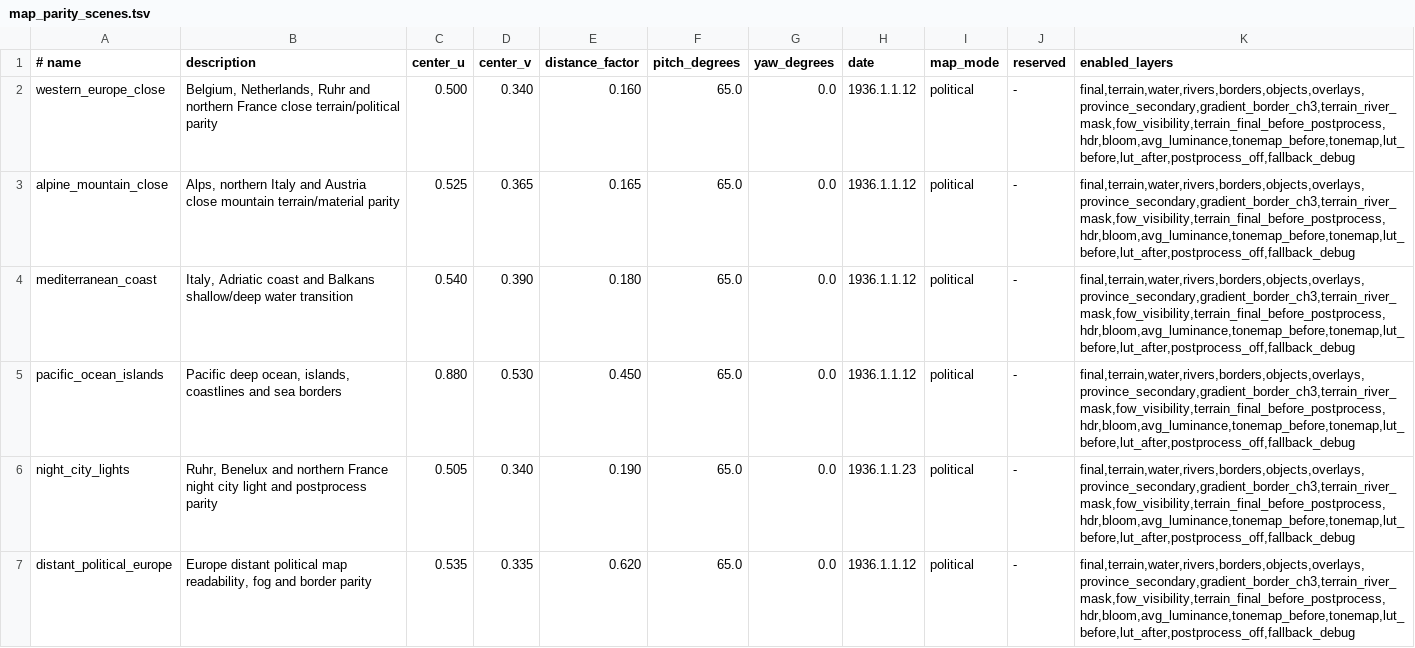
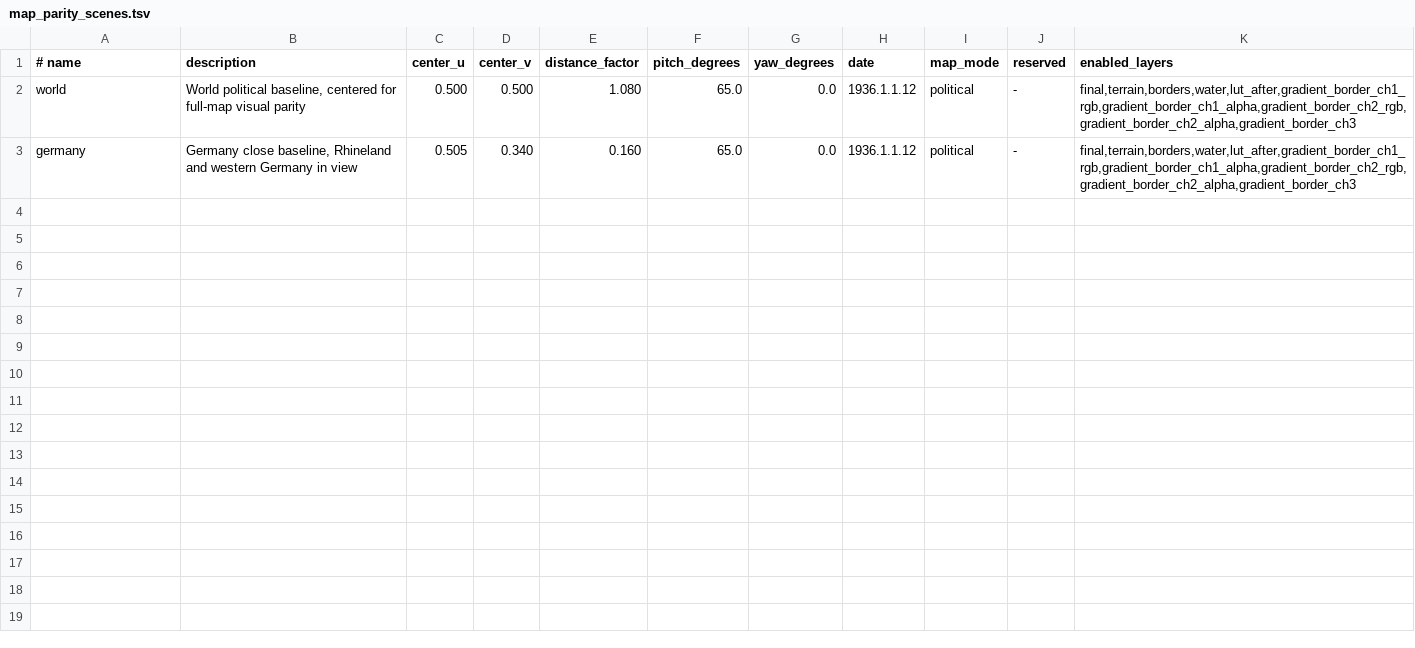
Before and after one commit to skjsbsnq/Project-Ironheart, a TSV file: crates/hoi4-app/map_parity_scenes.tsv, drawn as a sheet.

Commit message:
Update terrain and finance UI checks

```diff
--- a/crates/hoi4-app/map_parity_scenes.tsv
+++ b/crates/hoi4-app/map_parity_scenes.tsv
@@ -1,7 +1,3 @@
 # name|description|center_u|center_v|distance_factor|pitch_degrees|yaw_degrees|date|map_mode|reserved|enabled_layers
-western_europe_close|Belgium, Netherlands, Ruhr and northern France close terrain/political parity|0.500|0.340|0.160|65.0|0.0|1936.1.1.12|political|-|final,terrain,water,rivers,borders,objects,overlays,province_secondary,gradient_border_ch3,terrain_river_mask,fow_visibility,terrain_final_before_postprocess,hdr,bloom,avg_luminance,tonemap_before,tonemap,lut_before,lut_after,postprocess_off,fallback_debug
-alpine_mountain_close|Alps, northern Italy and Austria close mountain terrain/material parity|0.525|0.365|0.165|65.0|0.0|1936.1.1.12|political|-|final,terrain,water,rivers,borders,objects,overlays,province_secondary,gradient_border_ch3,terrain_river_mask,fow_visibility,terrain_final_before_postprocess,hdr,bloom,avg_luminance,tonemap_before,tonemap,lut_before,lut_after,postprocess_off,fallback_debug
-mediterranean_coast|Italy, Adriatic coast and Balkans shallow/deep water transition|0.540|0.390|0.180|65.0|0.0|1936.1.1.12|political|-|final,terrain,water,rivers,borders,objects,overlays,province_secondary,gradient_border_ch3,terrain_river_mask,fow_visibility,terrain_final_before_postprocess,hdr,bloom,avg_luminance,tonemap_before,tonemap,lut_before,lut_after,postprocess_off,fallback_debug
-pacific_ocean_islands|Pacific deep ocean, islands, coastlines and sea borders|0.880|0.530|0.450|65.0|0.0|1936.1.1.12|political|-|final,terrain,water,rivers,borders,objects,overlays,province_secondary,gradient_border_ch3,terrain_river_mask,fow_visibility,terrain_final_before_postprocess,hdr,bloom,avg_luminance,tonemap_before,tonemap,lut_before,lut_after,postprocess_off,fallback_debug
-night_city_lights|Ruhr, Benelux and northern France night city light and postprocess parity|0.505|0.340|0.190|65.0|0.0|1936.1.1.23|political|-|final,terrain,water,rivers,borders,objects,overlays,province_secondary,gradient_border_ch3,terrain_river_mask,fow_visibility,terrain_final_before_postprocess,hdr,bloom,avg_luminance,tonemap_before,tonemap,lut_before,lut_after,postprocess_off,fallback_debug
-distant_political_europe|Europe distant political map readability, fog and border parity|0.535|0.335|0.620|65.0|0.0|1936.1.1.12|political|-|final,terrain,water,rivers,borders,objects,overlays,province_secondary,gradient_border_ch3,terrain_river_mask,fow_visibility,terrain_final_before_postprocess,hdr,bloom,avg_luminance,tonemap_before,tonemap,lut_before,lut_after,postprocess_off,fallback_debug
+world|World political baseline, centered for full-map visual parity|0.500|0.500|1.080|65.0|0.0|1936.1.1.12|political|-|final,terrain,borders,water,lut_after,gradient_border_ch1_rgb,gradient_border_ch1_alpha,gradient_border_ch2_rgb,gradient_border_ch2_alpha,gradient_border_ch3
+germany|Germany close baseline, Rhineland and western Germany in view|0.505|0.340|0.160|65.0|0.0|1936.1.1.12|political|-|final,terrain,borders,water,lut_after,gradient_border_ch1_rgb,gradient_border_ch1_alpha,gradient_border_ch2_rgb,gradient_border_ch2_alpha,gradient_border_ch3
```
Also changed, not shown: 12 other files.
